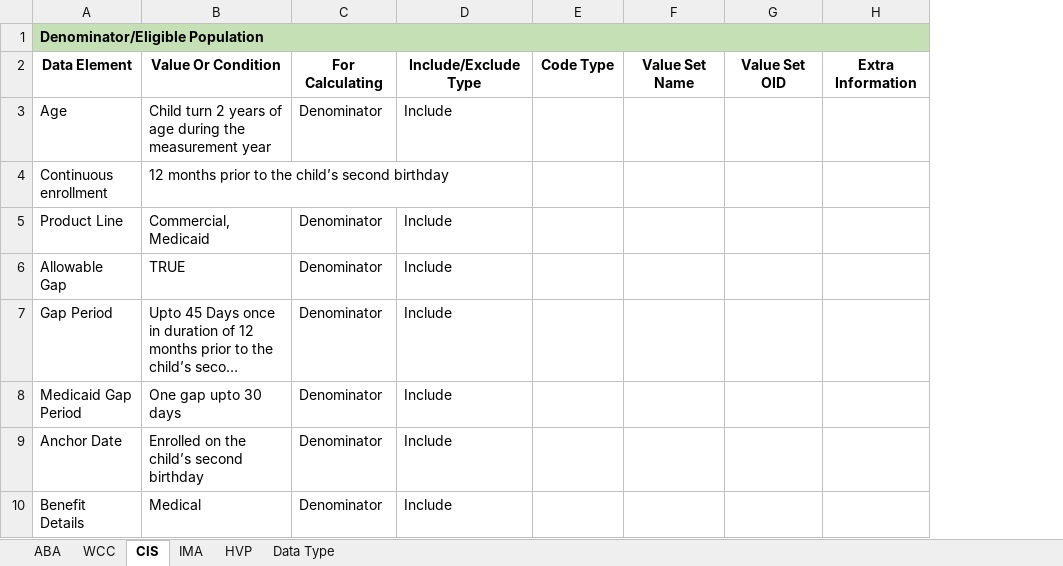
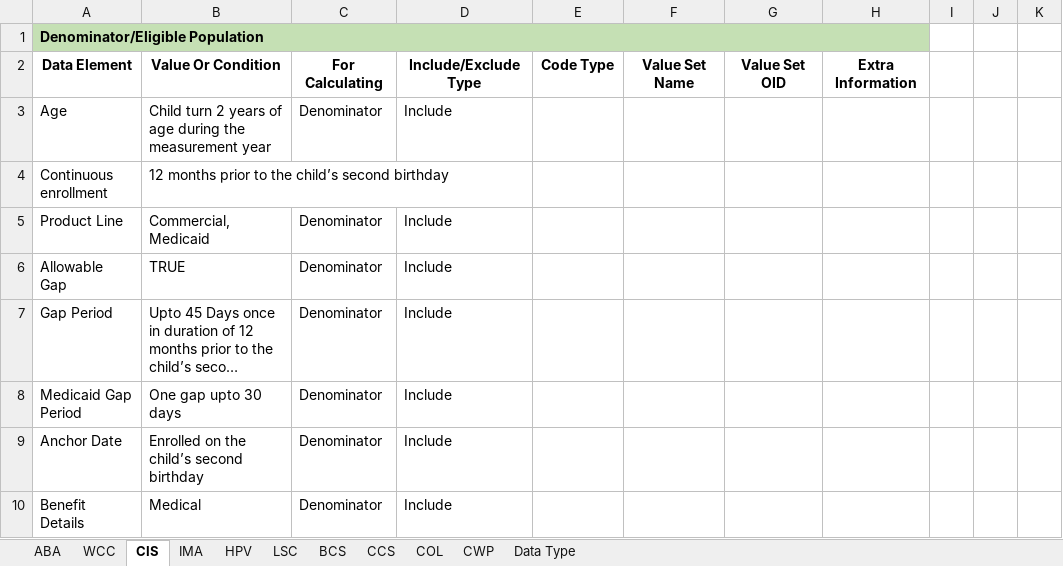
Before and after one commit to VisheshBhawsar/HEDIS-Document, an Excel workbook: Documents/Emids HEDIS Doucments/HEDIS Metadata EOC.xlsx, sheet CIS, drawn as a sheet; only a part is shown; long unchanged cells end in …; values as stored, in another font and other column widths than the file's, no borders; removed rows and columns are numbered as before the commit, all else as after; the diff covers the shown part only; the diff names each change by its address in the sheet, - before the commit and + after, or states it on an @@ line.

```diff
--- a/Documents/Emids HEDIS Doucments/HEDIS Metadata EOC.xlsx (sheet CIS)
+++ b/Documents/Emids HEDIS Doucments/HEDIS Metadata EOC.xlsx (sheet CIS)
-sheet tab: HVP
+sheet tab: HPV
+sheet tab: LSC
+sheet tab: BCS
+sheet tab: CCS
+sheet tab: COL
+sheet tab: CWP
-column H, row 2: Extra Information
+column H, row 2: Extra Information
+column I, empty
+column J, empty
+column K, empty
```
Also changed, not shown: 37 added rows, 20 removed rows, 4 moved rows and 32 edited cells elsewhere in this sheet, sheet IMA, sheet HPV, sheet WCC, sheet ABA, sheet Data Type.
